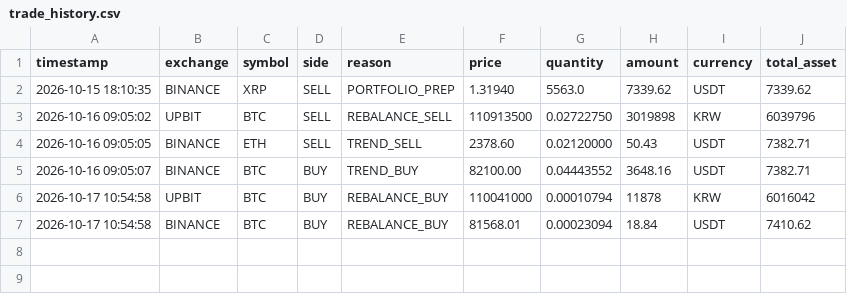
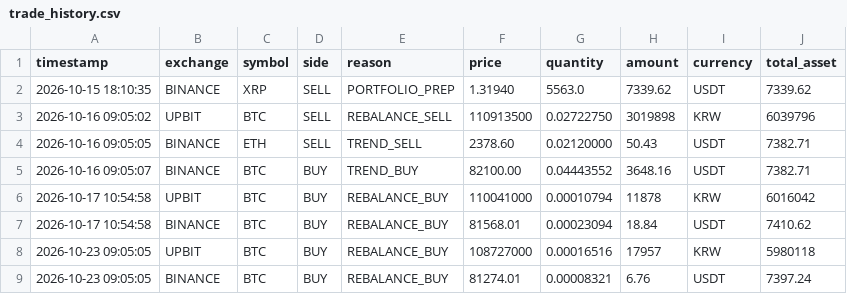
Before and after one commit to haksoo0918/quant-bitcoin, a CSV file: data/trade_history.csv, drawn as a sheet.

Commit message:
data: 일일 대시보드 상태 및 차트 시계열 자동 갱신 (2026-10-23)

```diff
--- a/data/trade_history.csv
+++ b/data/trade_history.csv
@@ -7 +7,3 @@ timestamp,exchange,symbol,side,reason,price,quantity,amount,currency,total_asset
 2026-10-17 10:54:58,BINANCE,BTC,BUY,REBALANCE_BUY,81568.01,0.00023094,18.84,USDT,7410.62
+2026-10-23 09:05:05,UPBIT,BTC,BUY,REBALANCE_BUY,108727000,0.00016516,17957,KRW,5980118
+2026-10-23 09:05:05,BINANCE,BTC,BUY,REBALANCE_BUY,81274.01,0.00008321,6.76,USDT,7397.24
```
Also changed, not shown: data/asset_history.csv, 1 other file.
